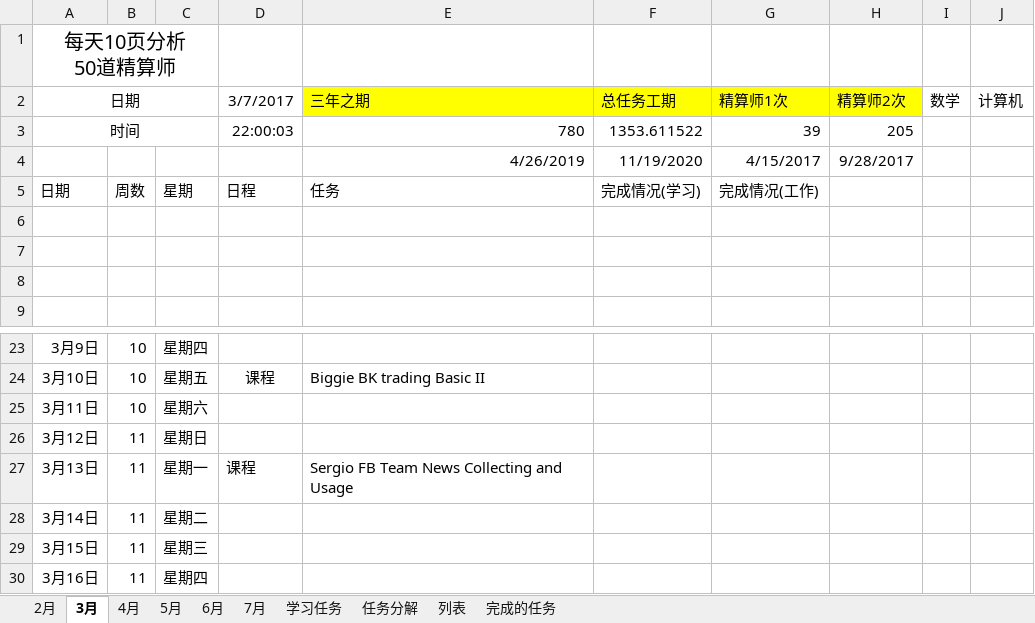
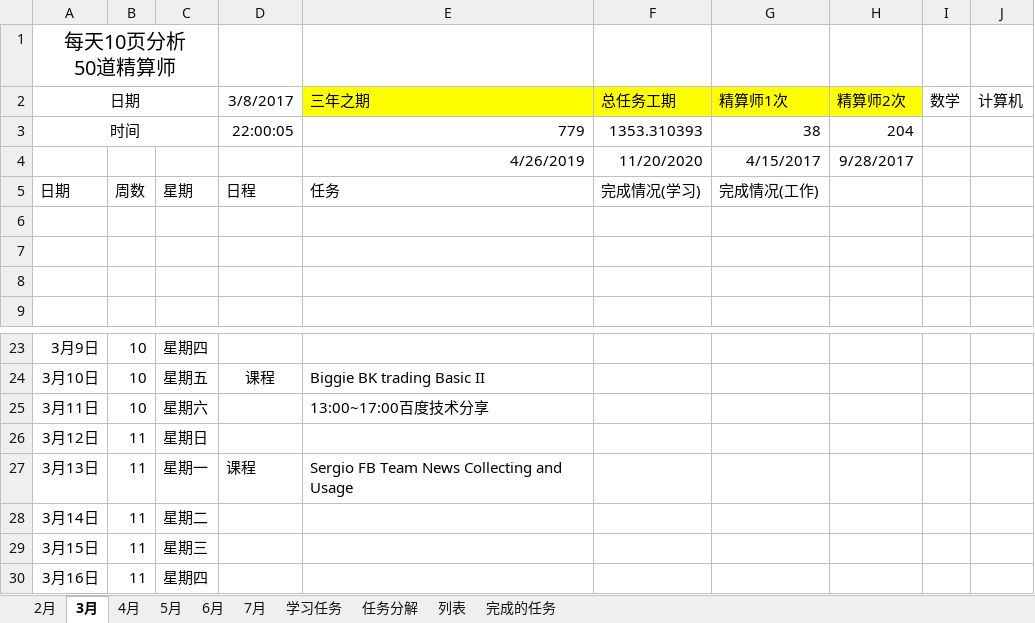
Before and after one commit to guofei9987/plans, an Excel workbook: 2017日记账.xlsx, sheet 3月, drawn as a sheet; only a part is shown, gaps mark what is left out; values as stored, in another font and other column widths than the file's, no borders; conditional formats not drawn; the diff names each change by its address in the sheet, - before the commit and + after, or states it on an @@ line.

```diff
--- a/2017日记账.xlsx (sheet 3月)
+++ b/2017日记账.xlsx (sheet 3月)
-D2: 3/7/2017
+D2: 3/8/2017
-D3: 22:00:03
+D3: 22:00:05
-E3: 780
+E3: 779
-F3: 1353.611522
+F3: 1353.310393
-G3: 39
+G3: 38
-H3: 205
+H3: 204
-F4: 11/19/2020
+F4: 11/20/2020
-E25: (empty)
+E25: 13:00~17:00百度技术分享
```
Also changed, not shown: sheet 2月, sheet 5月, sheet 7月, sheet 6月, sheet 4月, sheet 任务分解, 2 more sheets, charts or pictures.
